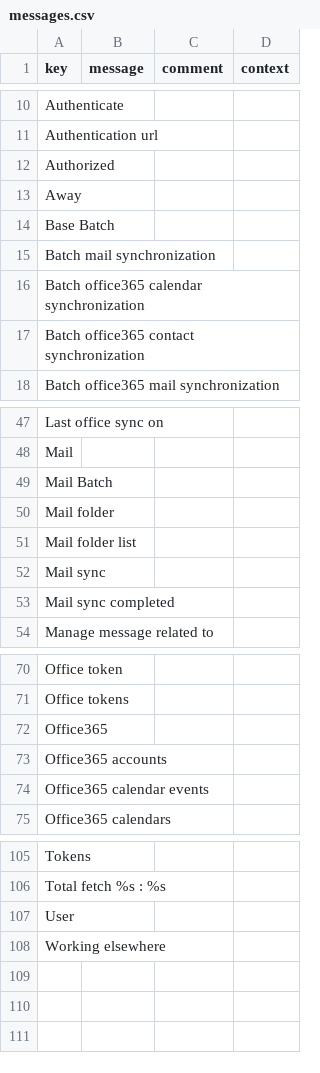
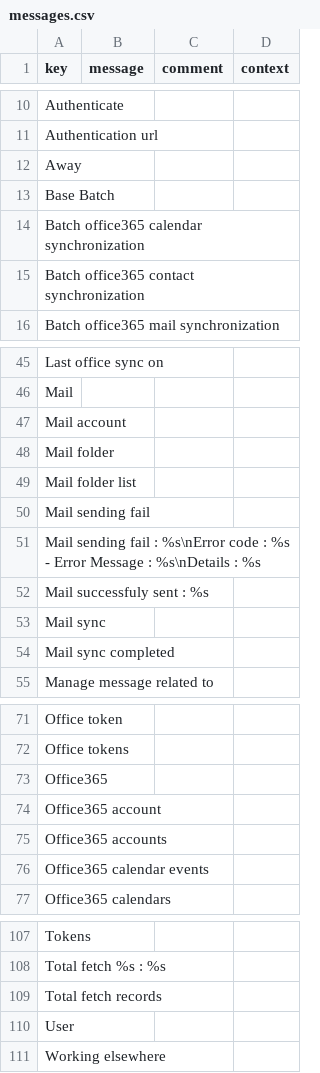
Before and after one commit to axelor/axelor-addons, a CSV file: axelor-office-365/src/main/resources/i18n/messages.csv, drawn as a sheet; only a part is shown, gaps mark what is left out.

Commit message:
RM#23412 Office 365 connector : EmailAccount

```diff
--- a/axelor-office-365/src/main/resources/i18n/messages.csv
+++ b/axelor-office-365/src/main/resources/i18n/messages.csv
@@ -11,6 +11,4 @@
 "Authentication url",,,
-"Authorized",,,
 "Away",,,
 "Base Batch",,,
-"Batch mail synchronization",,,
 "Batch office365 calendar synchronization",,,
@@ -48,5 +46,8 @@
 "Mail",,,
-"Mail Batch",,,
+"Mail account",,,
 "Mail folder",,,
 "Mail folder list",,,
+"Mail sending fail",,,
+"Mail sending fail : %s\nError code : %s - Error Message : %s\nDetails : %s",,,
+"Mail successfuly sent : %s",,,
 "Mail sync",,,
@@ -72,2 +73,3 @@
 "Office365",,,
+"Office365 account",,,
 "Office365 accounts",,,
@@ -106,2 +108,3 @@
 "Total fetch %s : %s",,,
+"Total fetch records",,,
 "User",,,
```
Also changed, not shown: axelor-office-365/src/main/resources/i18n/messages_en.csv, axelor-office-365/src/main/resources/i18n/messages_fr.csv, 44 other files.
